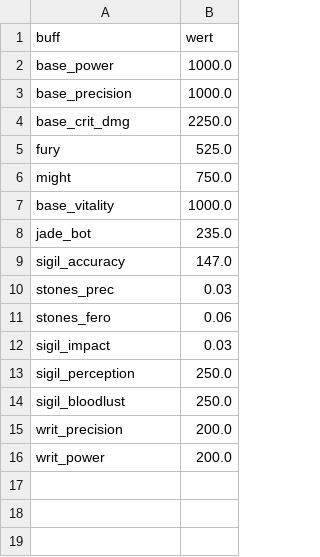
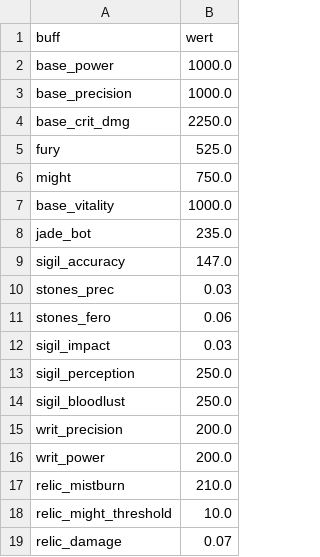
Before and after one commit to FlorianBaltrusch/gw2_ceo, a CSV file: assets/general_buffs.csv, drawn as a sheet.

Commit message:
Relic slot competition: Mistburn vs damage relics
Relic of Mistburn (+10% crit chance in PvE, a passive while at or above
10 might - wiki-verified) competes for the relic slot against a damage
relic branch (Fireworks/Thief/Claw, 7% default, tunable via
relic_damage in general_buffs.csv). Mistburn only qualifies when the
might slider reaches its threshold, and when it wins the result offers
the best damage-relic build as stable alternative, since dropping below
10 might would silently cost the cap. At equal effective power the
damage relic is preferred. Scoundrel (timed proc) and Living City
(5s burst of percentage attributes) stay excluded.

```diff
--- a/assets/general_buffs.csv
+++ b/assets/general_buffs.csv
@@ -16 +16,4 @@ writ_precision,200.0
 writ_power,200.0
+relic_mistburn,210.0
+relic_might_threshold,10.0
+relic_damage,0.07
```
Also changed, not shown: 3 other files.
